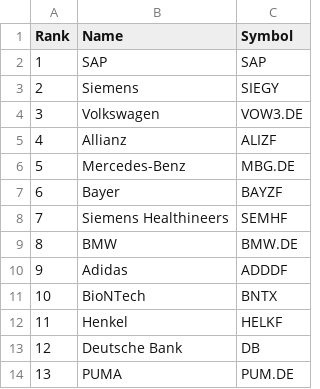
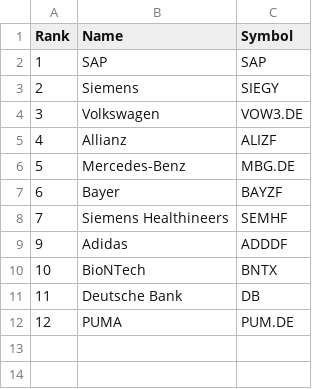
Before and after one commit to E1ko0o/MarketCapCalculator, a CSV file: ger.csv, drawn as a sheet.

```diff
--- a/ger.csv
+++ b/ger.csv
@@ -8,7 +8,5 @@ Rank,Name,Symbol
 7,Siemens Healthineers,SEMHF
-8,BMW,BMW.DE
 9,Adidas,ADDDF
 10,BioNTech,BNTX
-11,Henkel,HELKF
-12,Deutsche Bank,DB
-13,PUMA,PUM.DE
+11,Deutsche Bank,DB
+12,PUMA,PUM.DE
```
Also changed, not shown: results.csv, us.csv, 1 other file.
